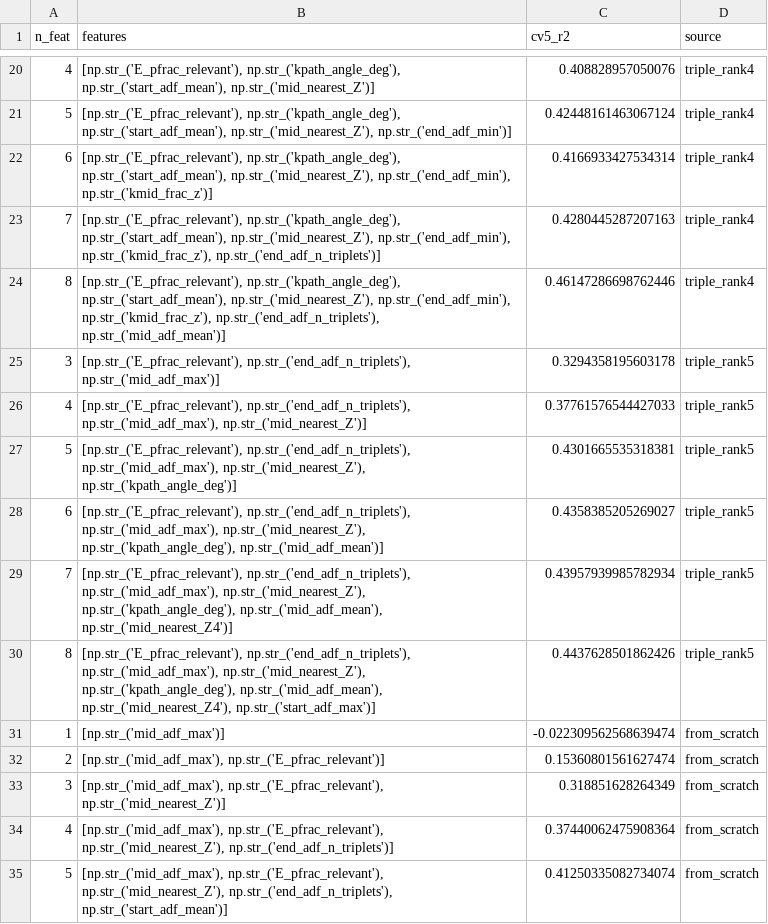
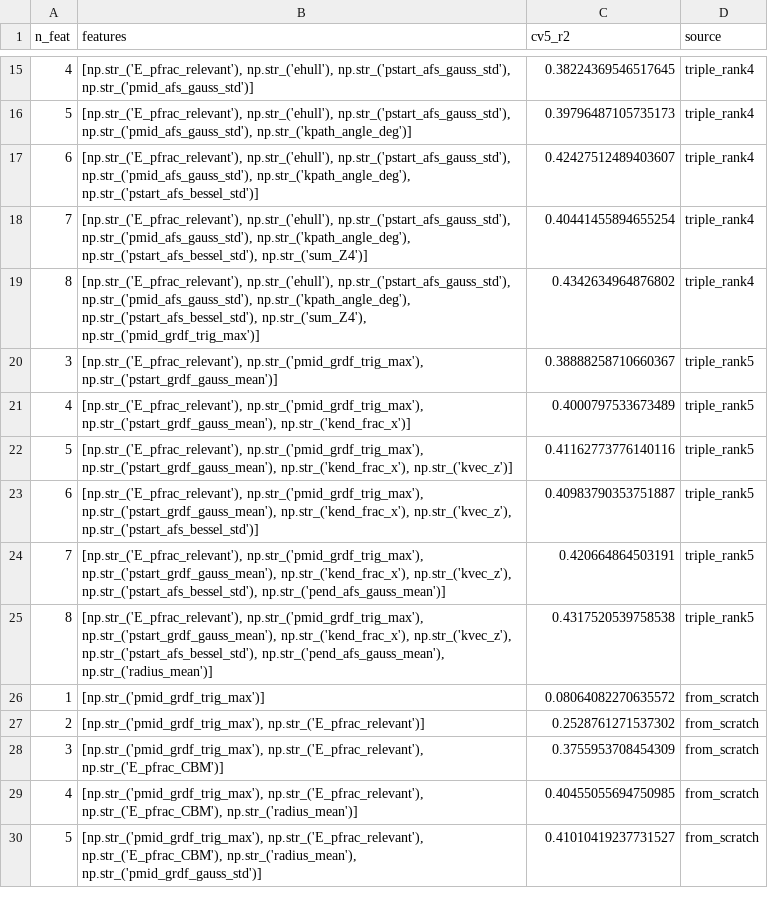
Before and after one commit to bulia-keshav/Rashba-DDP, a CSV file: K-path/nb6_feature_selection-results/phase4_forward_selection.csv, drawn as a sheet; only a part is shown, gaps mark what is left out; the diff covers the shown part only.

```diff
--- a/K-path/nb6_feature_selection-results/phase4_forward_selection.csv
+++ b/K-path/nb6_feature_selection-results/phase4_forward_selection.csv
@@ -20,16 +15,16 @@ n_feat,features,cv5_r2,source
-4,"[np.str_('E_pfrac_relevant'), np.str_('kpath_angle_deg'), np.str_('start_adf_mean'), np.str_('mid_nearest_Z')]",0.408828957050076,triple_rank4
-5,"[np.str_('E_pfrac_relevant'), np.str_('kpath_angle_deg'), np.str_('start_adf_mean'), np.str_('mid_nearest_Z'), np.str_('end_adf_min')]",0.42448161463067124,triple_rank4
-6,"[np.str_('E_pfrac_relevant'), np.str_('kpath_angle_deg'), np.str_('start_adf_mean'), np.str_('mid_nearest_Z'), np.str_('end_adf_min'), np.str_('kmid_frac_z')]",0.4166933427534314,triple_rank4
-7,"[np.str_('E_pfrac_relevant'), np.str_('kpath_angle_deg'), np.str_('start_adf_mean'), np.str_('mid_nearest_Z'), np.str_('end_adf_min'), np.str_('kmid_frac_z'), np.str_('end_adf_n_triplets')]",0.4280445287207163,triple_rank4
-8,"[np.str_('E_pfrac_relevant'), np.str_('kpath_angle_deg'), np.str_('start_adf_mean'), np.str_('mid_nearest_Z'), np.str_('end_adf_min'), np.str_('kmid_frac_z'), np.str_('end_adf_n_triplets'), np.str_('mid_adf_mean')]",0.46147286698762446,triple_rank4
-3,"[np.str_('E_pfrac_relevant'), np.str_('end_adf_n_triplets'), np.str_('mid_adf_max')]",0.3294358195603178,triple_rank5
-4,"[np.str_('E_pfrac_relevant'), np.str_('end_adf_n_triplets'), np.str_('mid_adf_max'), np.str_('mid_nearest_Z')]",0.37761576544427033,triple_rank5
-5,"[np.str_('E_pfrac_relevant'), np.str_('end_adf_n_triplets'), np.str_('mid_adf_max'), np.str_('mid_nearest_Z'), np.str_('kpath_angle_deg')]",0.4301665535318381,triple_rank5
-6,"[np.str_('E_pfrac_relevant'), np.str_('end_adf_n_triplets'), np.str_('mid_adf_max'), np.str_('mid_nearest_Z'), np.str_('kpath_angle_deg'), np.str_('mid_adf_mean')]",0.4358385205269027,triple_rank5
-7,"[np.str_('E_pfrac_relevant'), np.str_('end_adf_n_triplets'), np.str_('mid_adf_max'), np.str_('mid_nearest_Z'), np.str_('kpath_angle_deg'), np.str_('mid_adf_mean'), np.str_('mid_nearest_Z4')]",0.43957939985782934,triple_rank5
-8,"[np.str_('E_pfrac_relevant'), np.str_('end_adf_n_triplets'), np.str_('mid_adf_max'), np.str_('mid_nearest_Z'), np.str_('kpath_angle_deg'), np.str_('mid_adf_mean'), np.str_('mid_nearest_Z4'), np.str_('start_adf_max')]",0.4437628501862426,triple_rank5
-1,[np.str_('mid_adf_max')],-0.022309562568639474,from_scratch
-2,"[np.str_('mid_adf_max'), np.str_('E_pfrac_relevant')]",0.15360801561627474,from_scratch
-3,"[np.str_('mid_adf_max'), np.str_('E_pfrac_relevant'), np.str_('mid_nearest_Z')]",0.318851628264349,from_scratch
-4,"[np.str_('mid_adf_max'), np.str_('E_pfrac_relevant'), np.str_('mid_nearest_Z'), np.str_('end_adf_n_triplets')]",0.37440062475908364,from_scratch
-5,"[np.str_('mid_adf_max'), np.str_('E_pfrac_relevant'), np.str_('mid_nearest_Z'), np.str_('end_adf_n_triplets'), np.str_('start_adf_mean')]",0.41250335082734074,from_scratch
+4,"[np.str_('E_pfrac_relevant'), np.str_('ehull'), np.str_('pstart_afs_gauss_std'), np.str_('pmid_afs_gauss_std')]",0.38224369546517645,triple_rank4
+5,"[np.str_('E_pfrac_relevant'), np.str_('ehull'), np.str_('pstart_afs_gauss_std'), np.str_('pmid_afs_gauss_std'), np.str_('kpath_angle_deg')]",0.39796487105735173,triple_rank4
+6,"[np.str_('E_pfrac_relevant'), np.str_('ehull'), np.str_('pstart_afs_gauss_std'), np.str_('pmid_afs_gauss_std'), np.str_('kpath_angle_deg'), np.str_('pstart_afs_bessel_std')]",0.42427512489403607,triple_rank4
+7,"[np.str_('E_pfrac_relevant'), np.str_('ehull'), np.str_('pstart_afs_gauss_std'), np.str_('pmid_afs_gauss_std'), np.str_('kpath_angle_deg'), np.str_('pstart_afs_bessel_std'), np.str_('sum_Z4')]",0.40441455894655254,triple_rank4
+8,"[np.str_('E_pfrac_relevant'), np.str_('ehull'), np.str_('pstart_afs_gauss_std'), np.str_('pmid_afs_gauss_std'), np.str_('kpath_angle_deg'), np.str_('pstart_afs_bessel_std'), np.str_('sum_Z4'), np.str_('pmid_grdf_trig_max')]",0.4342634964876802,triple_rank4
+3,"[np.str_('E_pfrac_relevant'), np.str_('pmid_grdf_trig_max'), np.str_('pstart_grdf_gauss_mean')]",0.38888258710660367,triple_rank5
+4,"[np.str_('E_pfrac_relevant'), np.str_('pmid_grdf_trig_max'), np.str_('pstart_grdf_gauss_mean'), np.str_('kend_frac_x')]",0.4000797533673489,triple_rank5
+5,"[np.str_('E_pfrac_relevant'), np.str_('pmid_grdf_trig_max'), np.str_('pstart_grdf_gauss_mean'), np.str_('kend_frac_x'), np.str_('kvec_z')]",0.41162773776140116,triple_rank5
+6,"[np.str_('E_pfrac_relevant'), np.str_('pmid_grdf_trig_max'), np.str_('pstart_grdf_gauss_mean'), np.str_('kend_frac_x'), np.str_('kvec_z'), np.str_('pstart_afs_bessel_std')]",0.40983790353751887,triple_rank5
+7,"[np.str_('E_pfrac_relevant'), np.str_('pmid_grdf_trig_max'), np.str_('pstart_grdf_gauss_mean'), np.str_('kend_frac_x'), np.str_('kvec_z'), np.str_('pstart_afs_bessel_std'), np.str_('pend_afs_gauss_mean')]",0.420664864503191,triple_rank5
+8,"[np.str_('E_pfrac_relevant'), np.str_('pmid_grdf_trig_max'), np.str_('pstart_grdf_gauss_mean'), np.str_('kend_frac_x'), np.str_('kvec_z'), np.str_('pstart_afs_bessel_std'), np.str_('pend_afs_gauss_mean'), np.str_('radius_mean')]",0.4317520539758538,triple_rank5
+1,[np.str_('pmid_grdf_trig_max')],0.08064082270635572,from_scratch
+2,"[np.str_('pmid_grdf_trig_max'), np.str_('E_pfrac_relevant')]",0.2528761271537302,from_scratch
+3,"[np.str_('pmid_grdf_trig_max'), np.str_('E_pfrac_relevant'), np.str_('E_pfrac_CBM')]",0.3755953708454309,from_scratch
+4,"[np.str_('pmid_grdf_trig_max'), np.str_('E_pfrac_relevant'), np.str_('E_pfrac_CBM'), np.str_('radius_mean')]",0.40455055694750985,from_scratch
+5,"[np.str_('pmid_grdf_trig_max'), np.str_('E_pfrac_relevant'), np.str_('E_pfrac_CBM'), np.str_('radius_mean'), np.str_('pmid_grdf_gauss_std')]",0.41010419237731527,from_scratch
```
Also changed, not shown: 5 removed rows and 32 edited cells elsewhere in this file, K-path/nb6_feature_selection-results/classification_results.csv, K-path/nb6_feature_selection-results/phase1_singles.csv, 14 other files.
